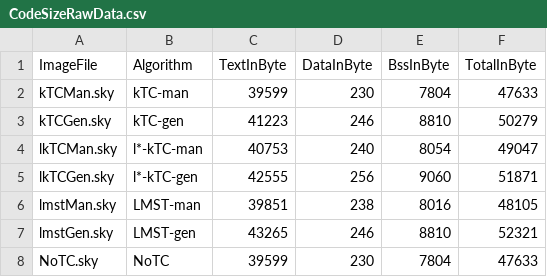
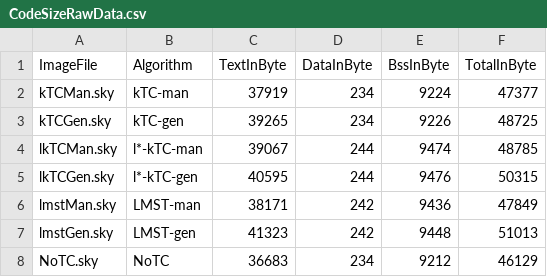
Before and after one commit to eMoflon/cmoflon, a CSV file: org.cmoflon.evaluation/input/CodeSizeRawData.csv, drawn as a sheet.

```diff
--- a/org.cmoflon.evaluation/input/CodeSizeRawData.csv
+++ b/org.cmoflon.evaluation/input/CodeSizeRawData.csv
@@ -1,8 +1,8 @@
 ImageFile,Algorithm,TextInByte,DataInByte,BssInByte,TotalInByte
-kTCMan.sky,kTC-man,39599,230,7804,47633
-kTCGen.sky,kTC-gen,41223,246,8810,50279
-lkTCMan.sky,l*-kTC-man,40753,240,8054,49047
-lkTCGen.sky,l*-kTC-gen,42555,256,9060,51871
-lmstMan.sky,LMST-man,39851,238,8016,48105
-lmstGen.sky,LMST-gen,43265,246,8810,52321
-NoTC.sky,NoTC,39599,230,7804,47633
+kTCMan.sky,kTC-man,37919,234,9224,47377
+kTCGen.sky,kTC-gen,39265,234,9226,48725
+lkTCMan.sky,l*-kTC-man,39067,244,9474,48785
+lkTCGen.sky,l*-kTC-gen,40595,244,9476,50315
+lmstMan.sky,LMST-man,38171,242,9436,47849
+lmstGen.sky,LMST-gen,41323,242,9448,51013
+NoTC.sky,NoTC,36683,234,9212,46129
```
Also changed, not shown: 5 other files.
